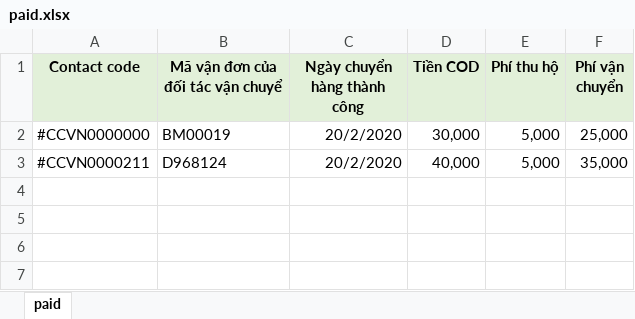
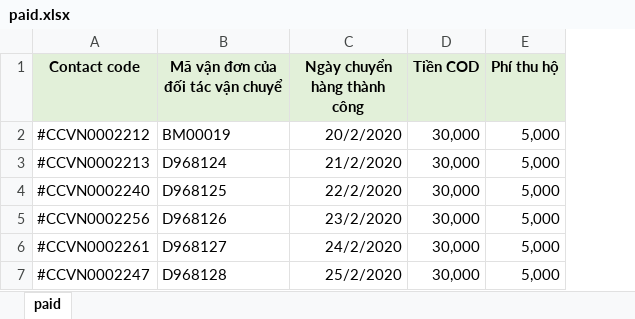
Before and after one commit to sauem/podv4, an Excel workbook: backend/web/example/paid.xlsx, sheet paid, drawn as a sheet; values as stored, in another font and other column widths than the file's, no borders; removed rows and columns are numbered as before the commit, all else as after; the diff names each change by its address in the sheet, - before the commit and + after, or states it on an @@ line.

```diff
--- a/backend/web/example/paid.xlsx (sheet paid)
+++ b/backend/web/example/paid.xlsx (sheet paid)
-column F (Phí vận chuyển), rows 2-3: 25,000 | 35,000
-A2 (Contact code): #CCVN0000000
+A2 (Contact code): #CCVN0002212
-A3 (Contact code): #CCVN0000211
+A3 (Contact code): #CCVN0002213
-C3 (Ngày chuyển hàng thành công): 20/2/2020
+C3 (Ngày chuyển hàng thành công): 21/2/2020
-D3 (Tiền COD): 40,000
+D3 (Tiền COD): 30,000
+row 4: #CCVN0002240 | D968125 | 22/2/2020 | 30,000 | 5,000
+row 5: #CCVN0002256 | D968126 | 23/2/2020 | 30,000 | 5,000
+row 6: #CCVN0002261 | D968127 | 24/2/2020 | 30,000 | 5,000
+row 7: #CCVN0002247 | D968128 | 25/2/2020 | 30,000 | 5,000
```
Also changed, not shown: backend/web/example/tracking.xlsx, 4 other files.
